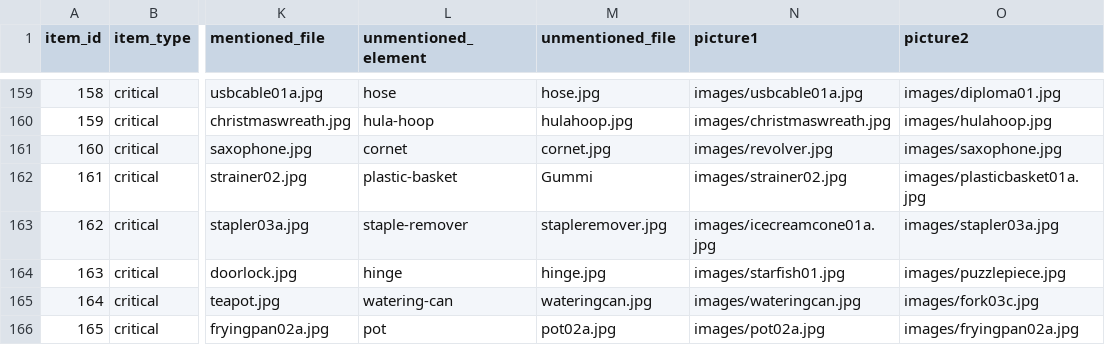
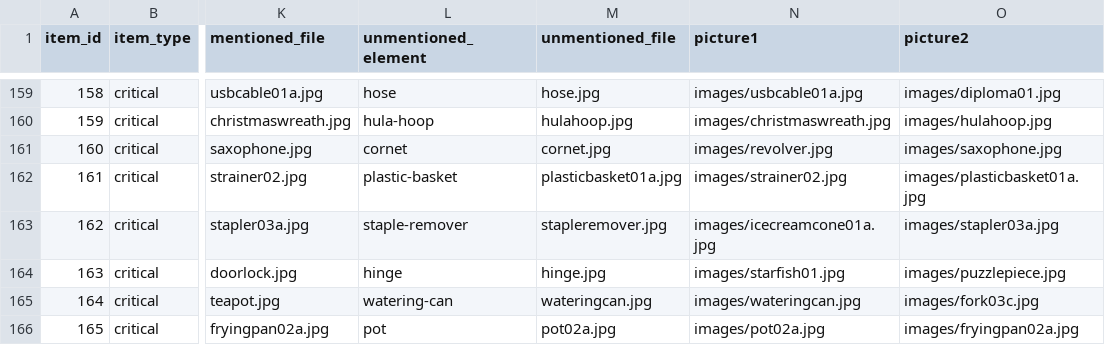
Before and after one commit to vini-macuch-silva/magpie3-dpp-mt, a CSV file: trials/disc-part-items.csv, drawn as a sheet; only a part is shown, gaps mark what is left out; the diff names each change by its address in the sheet, - before the commit and + after, or states it on an @@ line.

Commit message:
updatd master CSV and fill list, fixed item_id 161

```diff
--- a/trials/disc-part-items.csv
+++ b/trials/disc-part-items.csv
-M162 (unmentioned_file): Gummi
+M162 (unmentioned_file): plasticbasket01a.jpg
```
